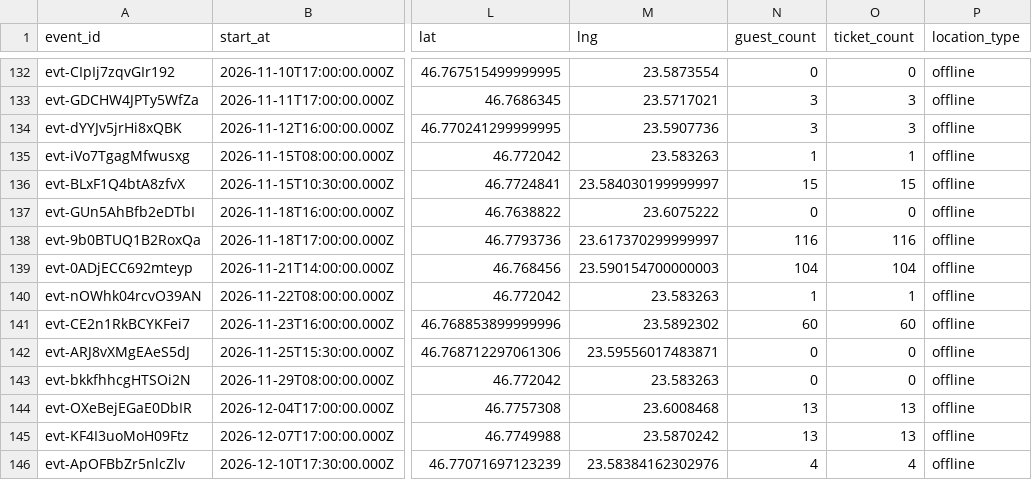
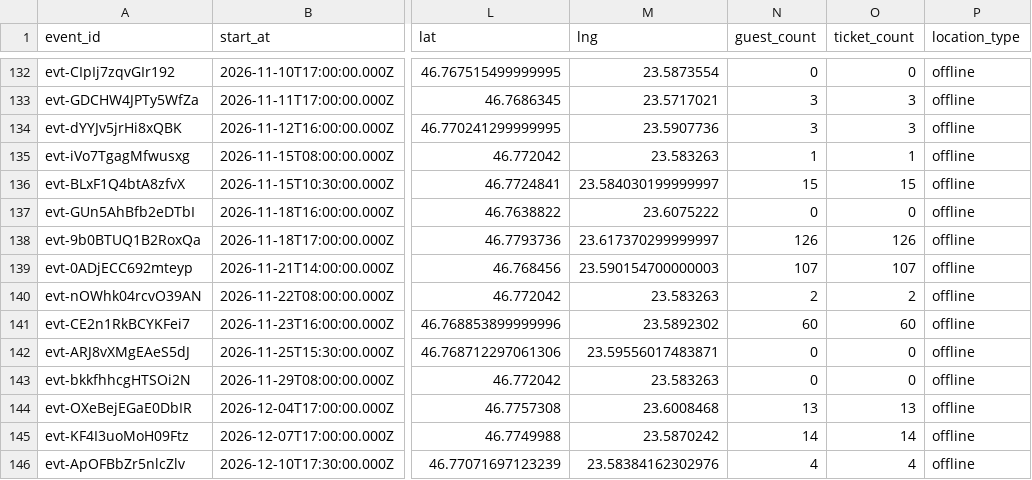
Before and after one commit to FlorinPopaCodes/cluj-meetup-tracker, a CSV file: data/events.csv, drawn as a sheet; only a part is shown, gaps mark what is left out; the diff names each change by its address in the sheet, - before the commit and + after, or states it on an @@ line.

```diff
--- a/data/events.csv
+++ b/data/events.csv
-N138 (guest_count): 116
+N138 (guest_count): 126
-O138 (ticket_count): 116
+O138 (ticket_count): 126
-N139 (guest_count): 104
+N139 (guest_count): 107
-O139 (ticket_count): 104
+O139 (ticket_count): 107
-N140 (guest_count): 1
+N140 (guest_count): 2
-O140 (ticket_count): 1
+O140 (ticket_count): 2
-N145 (guest_count): 13
+N145 (guest_count): 14
-O145 (ticket_count): 13
+O145 (ticket_count): 14
```
Also changed, not shown: 4 other files.
